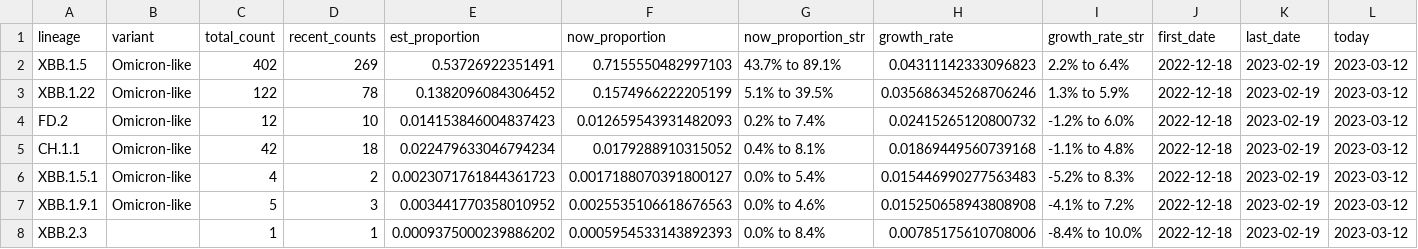
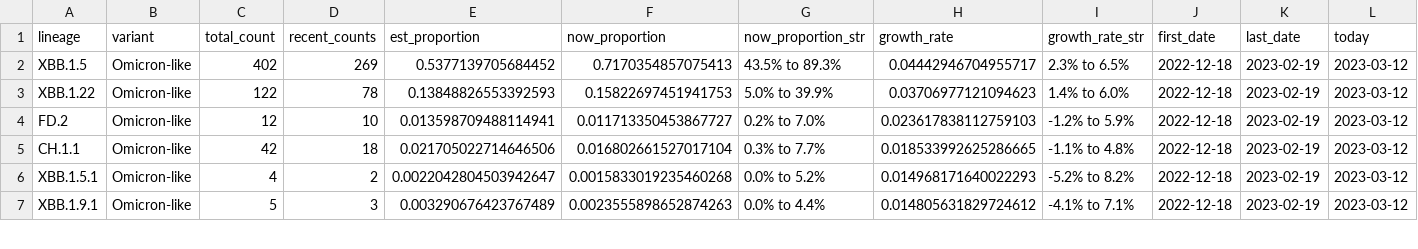
Before and after one commit to andersen-lab/lone_pine, a CSV file: resources/growth_rates.csv, drawn as a sheet; only a part is shown; the diff covers the shown part only.

Commit message:
Automated update of cases and sequences on 2023-06-09

```diff
--- a/resources/growth_rates.csv
+++ b/resources/growth_rates.csv
@@ -1,8 +1,7 @@
 lineage,variant,total_count,recent_counts,est_proportion,now_proportion,now_proportion_str,growth_rate,growth_rate_str,first_date,last_date,today
-XBB.1.5,Omicron-like,402,269,0.53726922351491,0.7155550482997103,43.7% to 89.1%,0.04311142333096823,2.2% to 6.4%,2022-12-18,2023-02-19,2023-03-12
-XBB.1.22,Omicron-like,122,78,0.1382096084306452,0.1574966222205199,5.1% to 39.5%,0.035686345268706246,1.3% to 5.9%,2022-12-18,2023-02-19,2023-03-12
-FD.2,Omicron-like,12,10,0.014153846004837423,0.012659543931482093,0.2% to 7.4%,0.02415265120800732,-1.2% to 6.0%,2022-12-18,2023-02-19,2023-03-12
-CH.1.1,Omicron-like,42,18,0.022479633046794234,0.0179288910315052,0.4% to 8.1%,0.01869449560739168,-1.1% to 4.8%,2022-12-18,2023-02-19,2023-03-12
-XBB.1.5.1,Omicron-like,4,2,0.0023071761844361723,0.0017188070391800127,0.0% to 5.4%,0.015446990277563483,-5.2% to 8.3%,2022-12-18,2023-02-19,2023-03-12
-XBB.1.9.1,Omicron-like,5,3,0.003441770358010952,0.0025535106618676563,0.0% to 4.6%,0.015250658943808908,-4.1% to 7.2%,2022-12-18,2023-02-19,2023-03-12
-XBB.2.3,,1,1,0.0009375000239886202,0.0005954533143892393,0.0% to 8.4%,0.00785175610708006,-8.4% to 10.0%,2022-12-18,2023-02-19,2023-03-12
+XBB.1.5,Omicron-like,402,269,0.5377139705684452,0.7170354857075413,43.5% to 89.3%,0.04442946704955717,2.3% to 6.5%,2022-12-18,2023-02-19,2023-03-12
+XBB.1.22,Omicron-like,122,78,0.13848826553392593,0.15822697451941753,5.0% to 39.9%,0.03706977121094623,1.4% to 6.0%,2022-12-18,2023-02-19,2023-03-12
+FD.2,Omicron-like,12,10,0.013598709488114941,0.011713350453867727,0.2% to 7.0%,0.023617838112759103,-1.2% to 5.9%,2022-12-18,2023-02-19,2023-03-12
+CH.1.1,Omicron-like,42,18,0.021705022714646506,0.016802661527017104,0.3% to 7.7%,0.018533992625286665,-1.1% to 4.8%,2022-12-18,2023-02-19,2023-03-12
+XBB.1.5.1,Omicron-like,4,2,0.0022042804503942647,0.0015833019235460268,0.0% to 5.2%,0.014968171640022293,-5.2% to 8.2%,2022-12-18,2023-02-19,2023-03-12
+XBB.1.9.1,Omicron-like,5,3,0.003290676423767489,0.0023555898652874263,0.0% to 4.4%,0.014805631829724612,-4.1% to 7.1%,2022-12-18,2023-02-19,2023-03-12
```
Also changed, not shown: 1 added row, 1 removed row and 55 edited cells elsewhere in this file.
